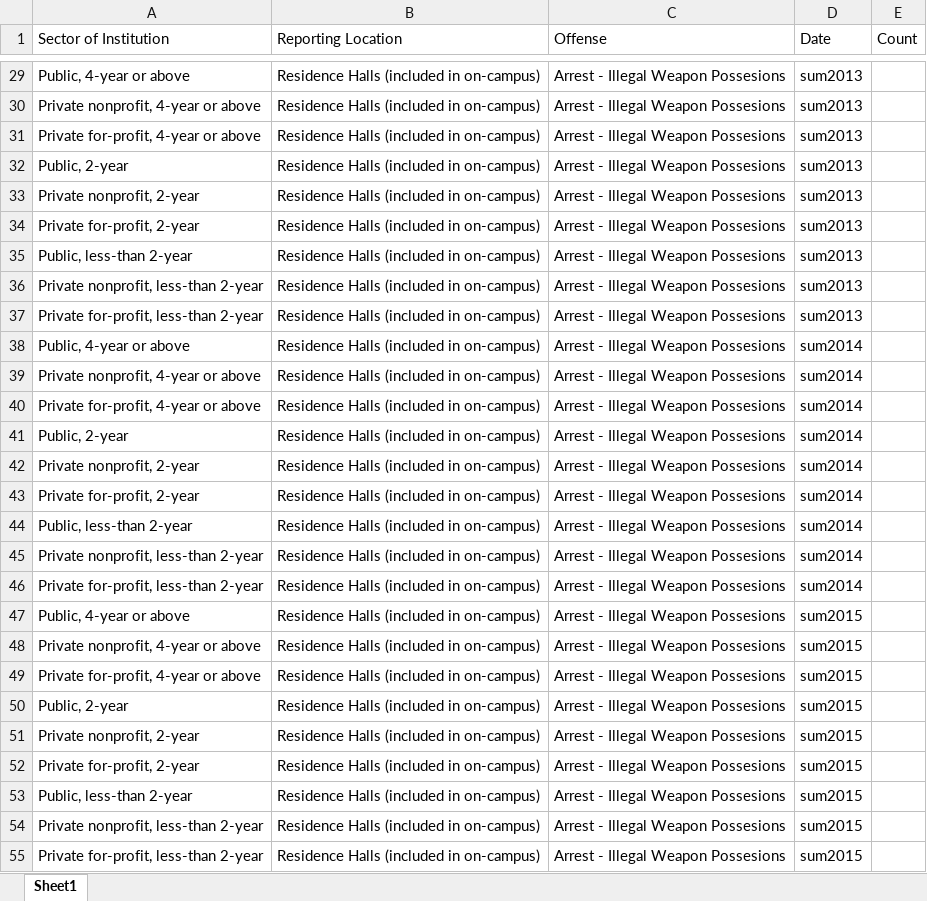
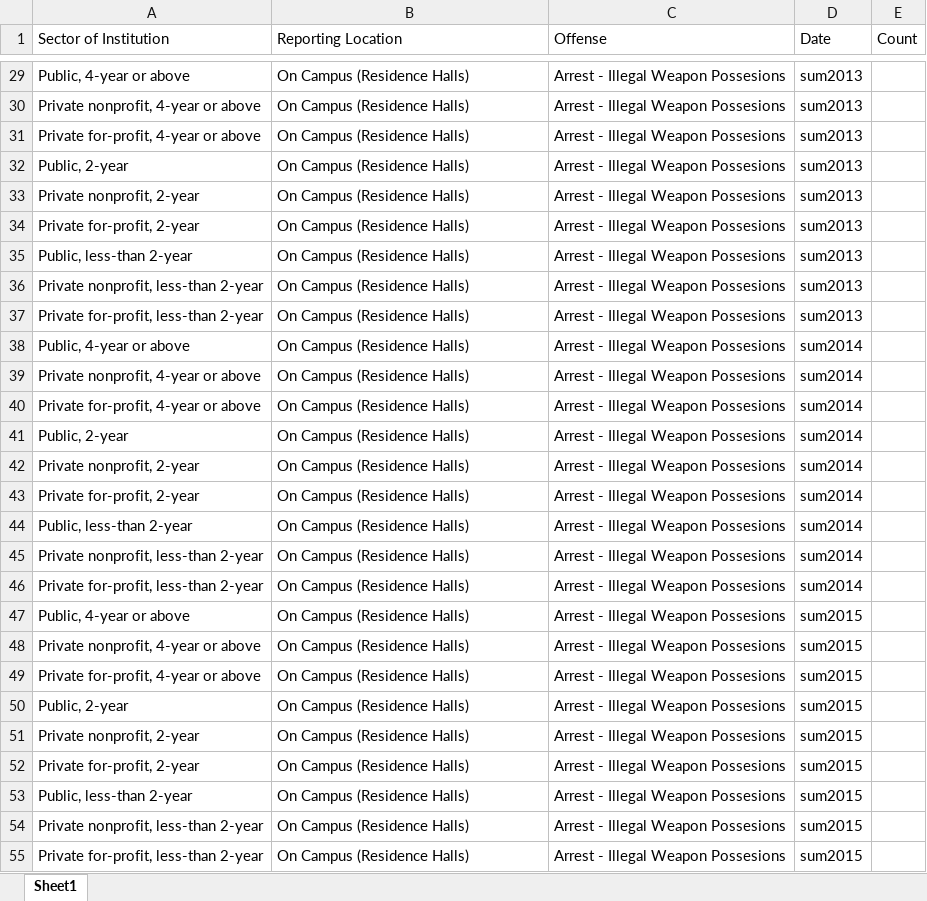
Before and after one commit to HashedDan/CampusCrimes, an Excel workbook: CampusCrimesMerged.xlsx, sheet Sheet1, drawn as a sheet; only a part is shown, gaps mark what is left out; values as stored, in another font and other column widths than the file's, no borders; the diff covers the shown part only; the diff names each change by its address in the sheet, - before the commit and + after, or states it on an @@ line.

Commit message:
Noticed overlap in Reporting Location between ‘On Campus’ and ‘Residence Halls (included in on-campus)’. Changed all ‘On Campus’ Reporting Locations to ‘On Campus (excluding Residence Halls)’ and all ‘Residence Halls (included in on-campus)’ to ‘On Campus (Residence Halls)’ (edit one field, copy paste 1 to many; 2x).

```diff
--- a/CampusCrimesMerged.xlsx (sheet Sheet1)
+++ b/CampusCrimesMerged.xlsx (sheet Sheet1)
-B29:B55 (Reporting Location): Residence Halls (included in on-campus)
+B29:B55 (Reporting Location): On Campus (Residence Halls)
```
Also changed, not shown: 27 edited cells elsewhere in this sheet.
